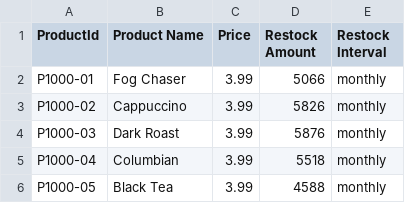
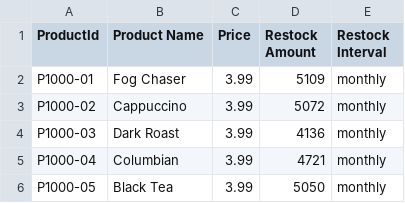
Before and after one commit to IBM/cognos-analytics-using-unstructured-data, a CSV file: data/out-products.csv, drawn as a sheet.

```diff
--- a/data/out-products.csv
+++ b/data/out-products.csv
@@ -1,6 +1,6 @@
 ProductId,Product Name,Price,Restock Amount,Restock Interval
-P1000-01,Fog Chaser,3.99,5066,monthly
-P1000-02,Cappuccino,3.99,5826,monthly
-P1000-03,Dark Roast,3.99,5876,monthly
-P1000-04,Columbian,3.99,5518,monthly
-P1000-05,Black Tea,3.99,4588,monthly
+P1000-01,Fog Chaser,3.99,5109,monthly
+P1000-02,Cappuccino,3.99,5072,monthly
+P1000-03,Dark Roast,3.99,4136,monthly
+P1000-04,Columbian,3.99,4721,monthly
+P1000-05,Black Tea,3.99,5050,monthly
```
Also changed, not shown: data/out-keywords.csv, data/out-reviews.csv, 2 other files.
